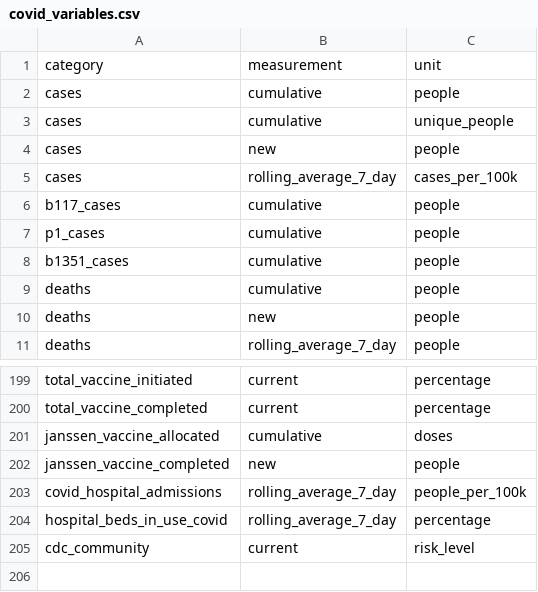
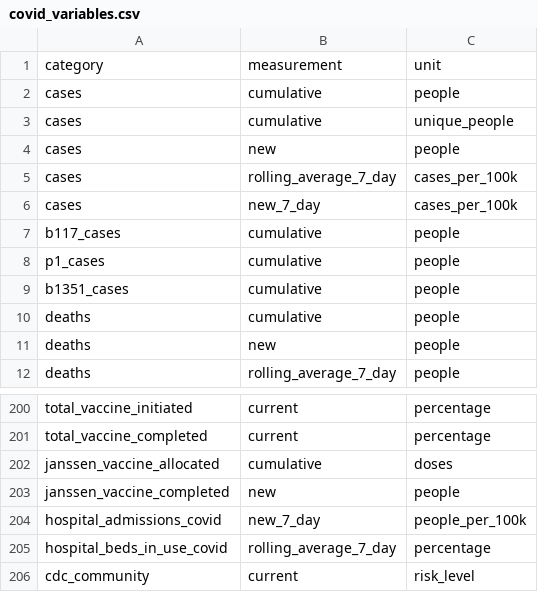
Before and after one commit to act-now-coalition/can-scrapers, a CSV file: can_tools/bootstrap_data/covid_variables.csv, drawn as a sheet; only a part is shown, gaps mark what is left out.

Commit message:
rolling average --> new 7 day

```diff
--- a/can_tools/bootstrap_data/covid_variables.csv
+++ b/can_tools/bootstrap_data/covid_variables.csv
@@ -5,2 +5,3 @@ cases,new,people
 cases,rolling_average_7_day,cases_per_100k
+cases,new_7_day,cases_per_100k
 b117_cases,cumulative,people
@@ -202,3 +203,3 @@ janssen_vaccine_allocated,cumulative,doses
 janssen_vaccine_completed,new,people
-covid_hospital_admissions,rolling_average_7_day,people_per_100k
+hospital_admissions_covid,new_7_day,people_per_100k
 hospital_beds_in_use_covid,rolling_average_7_day,percentage
```
Also changed, not shown: can_tools/bootstrap_data/covid_categories.csv, 3 other files.
